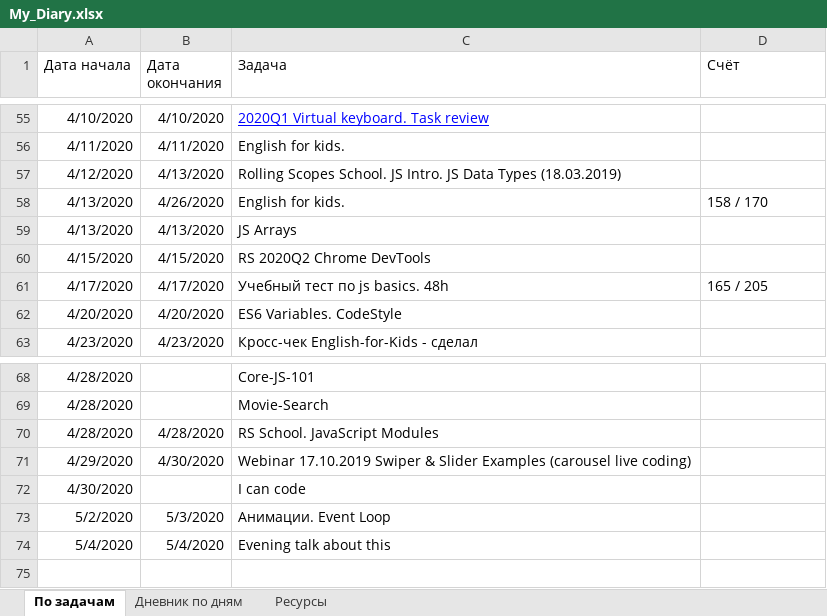
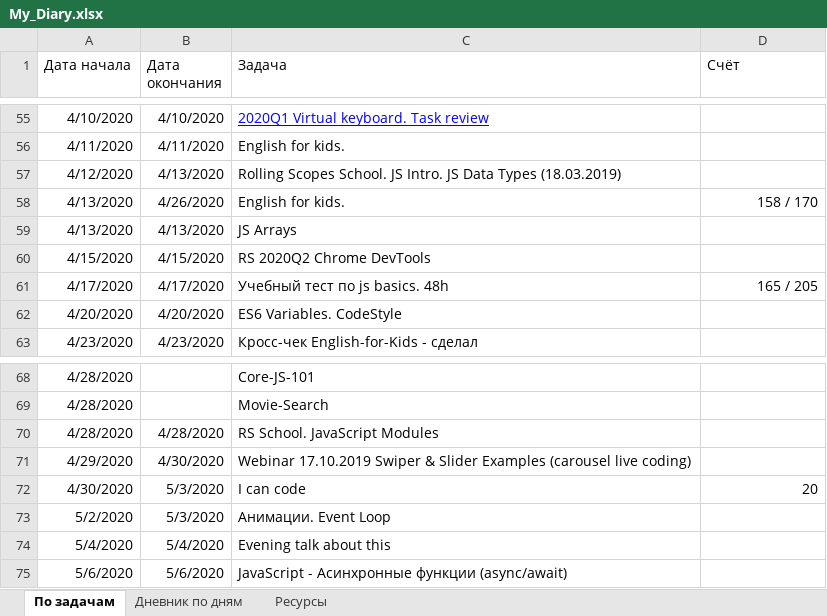
Before and after one commit to AndreiMedvedevSaratov/My_Learning_Diary, an Excel workbook: My_Diary.xlsx, sheet По задачам, drawn as a sheet; only a part is shown, gaps mark what is left out; values as stored, in another font and other column widths than the file's, no borders; the diff names each change by its address in the sheet, - before the commit and + after, or states it on an @@ line.

```diff
--- a/My_Diary.xlsx (sheet По задачам)
+++ b/My_Diary.xlsx (sheet По задачам)
-D58 alignment: left
+D58 alignment: right
-D61 alignment: left
+D61 alignment: right
-B72 (Дата окончания): (empty)
+B72 (Дата окончания): 5/3/2020
-D72 (Счёт): (empty)
+D72 (Счёт): 20
+row 75: 5/6/2020 | 5/6/2020 | JavaScript - Асинхронные функции (async/await)
```
Also changed, not shown: sheet Дневник по дням, sheet Ресурсы.
